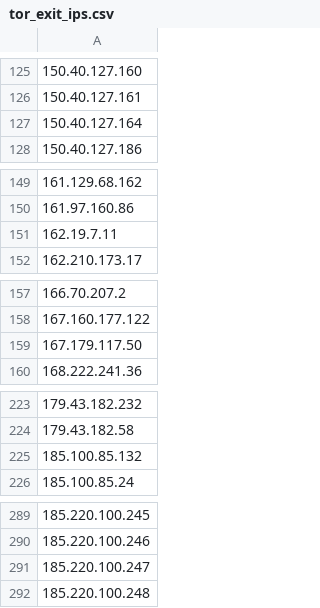
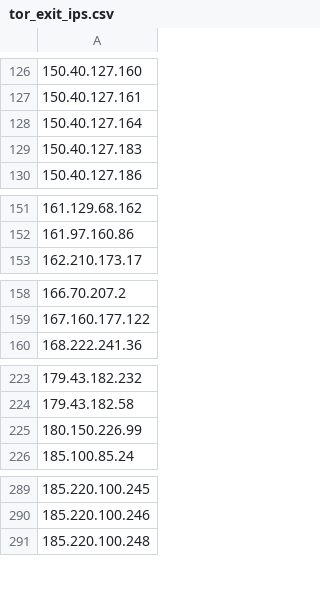
Before and after one commit to nullwhire/tor-watchlist, a CSV file: data/tor_exit_ips.csv, drawn as a sheet; only a part is shown, gaps mark what is left out; removed rows and columns are numbered as before the commit, all else as after; the diff covers the shown part only; the diff names each change by its address in the sheet, - before the commit and + after, or states it on an @@ line.

```diff
--- a/data/tor_exit_ips.csv
+++ b/data/tor_exit_ips.csv
+row 129: 150.40.127.183
-row 151: 162.19.7.11
-row 159: 167.179.117.50
-A225: 185.100.85.132
+A225: 180.150.226.99
-row 291: 185.220.100.247
```
Also changed, not shown: 9 added rows and 20 removed rows elsewhere in this file, 1 other file.
